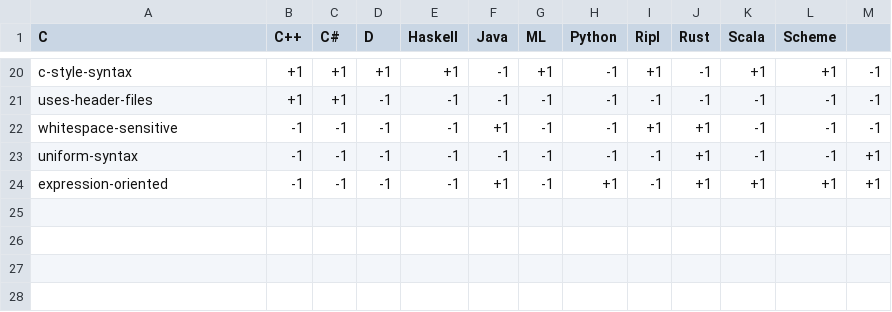
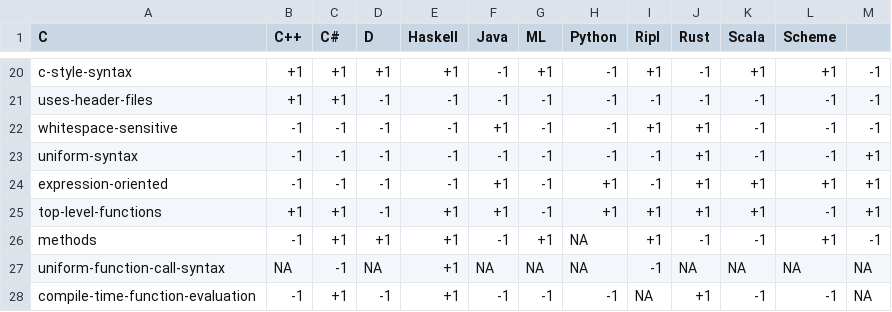
Before and after one commit to SongWithoutWords/ripl, a CSV file: doc/figures/language-features/language-features.csv, drawn as a sheet; only a part is shown, gaps mark what is left out.

Commit message:
Add variables for top-level-functions, methodos, UFCS, CTFE

```diff
--- a/doc/figures/language-features/language-features.csv
+++ b/doc/figures/language-features/language-features.csv
@@ -24 +24,5 @@ uniform-syntax,-1,-1,-1,-1,-1,-1,-1,-1,+1,-1,-1,+1
 expression-oriented,-1,-1,-1,-1,+1,-1,+1,-1,+1,+1,+1,+1
+top-level-functions,+1,+1,-1,+1,+1,-1,+1,+1,+1,+1,-1,+1
+methods,-1,+1,+1,+1,-1,+1,NA,+1,-1,-1,+1,-1
+uniform-function-call-syntax,NA,-1,NA,+1,NA,NA,NA,-1,NA,NA,NA,NA
+compile-time-function-evaluation,-1,+1,-1,+1,-1,-1,-1,NA,+1,-1,-1,NA
```
Also changed, not shown: 10 other files.
